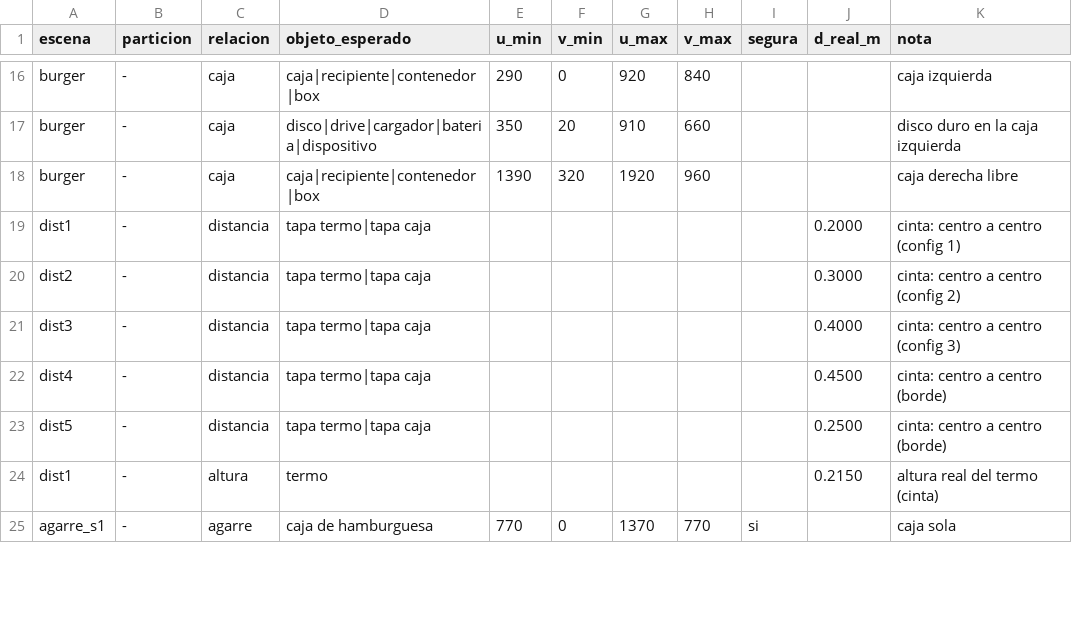
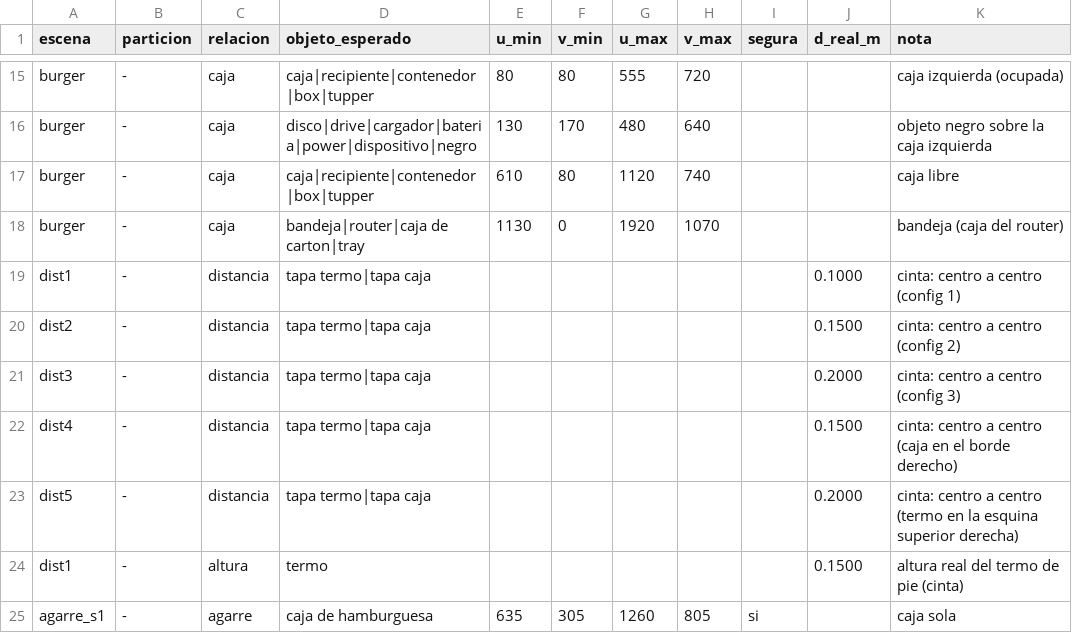
Before and after one commit to Valentinagcrz/lab-ia-01b-embodied-g04, a CSV file: verdad_terreno.csv, drawn as a sheet; only a part is shown, gaps mark what is left out; addresses are those after the commit; the diff covers the shown part only; the diff names each change by its address in the sheet, - before the commit and + after, or states it on an @@ line.

```diff
--- a/verdad_terreno.csv
+++ b/verdad_terreno.csv
-D15 (objeto_esperado): caja|recipiente|contenedor|box
+D15 (objeto_esperado): caja|recipiente|contenedor|box|tupper
-E15 (u_min): 290
+E15 (u_min): 80
-F15 (v_min): 0
+F15 (v_min): 80
-G15 (u_max): 920
+G15 (u_max): 555
-H15 (v_max): 840
+H15 (v_max): 720
-K15 (nota): caja izquierda
+K15 (nota): caja izquierda (ocupada)
-D16 (objeto_esperado): disco|drive|cargador|bateria|dispositivo
+D16 (objeto_esperado): disco|drive|cargador|bateria|power|dispositivo|negro
-E16 (u_min): 350
+E16 (u_min): 130
-F16 (v_min): 20
+F16 (v_min): 170
-G16 (u_max): 910
+G16 (u_max): 480
-H16 (v_max): 660
+H16 (v_max): 640
-K16 (nota): disco duro en la caja izquierda
+K16 (nota): objeto negro sobre la caja izquierda
+row 17: burger | - | caja | caja|recipiente|contenedor|box|tupper | 610 | 80 | 1120 | 740 |  |  | caja libre
-D18 (objeto_esperado): caja|recipiente|contenedor|box
+D18 (objeto_esperado): bandeja|router|caja de carton|tray
-E18 (u_min): 1390
+E18 (u_min): 1130
-F18 (v_min): 320
+F18 (v_min): 0
-H18 (v_max): 960
+H18 (v_max): 1070
-K18 (nota): caja derecha libre
+K18 (nota): bandeja (caja del router)
-J19 (d_real_m): 0.2000
+J19 (d_real_m): 0.1000
-J20 (d_real_m): 0.3000
+J20 (d_real_m): 0.1500
-J21 (d_real_m): 0.4000
+J21 (d_real_m): 0.2000
-J22 (d_real_m): 0.4500
+J22 (d_real_m): 0.1500
-K22 (nota): cinta: centro a centro (borde)
+K22 (nota): cinta: centro a centro (caja en el borde derecho)
-J23 (d_real_m): 0.2500
+J23 (d_real_m): 0.2000
-K23 (nota): …a centro (borde)
+K23 (nota): …a centro (termo en la esquina superior derecha)
-J24 (d_real_m): 0.2150
+J24 (d_real_m): 0.1500
-K24 (nota): altura real del termo (cinta)
+K24 (nota): altura real del termo de pie (cinta)
-E25 (u_min): 770
+E25 (u_min): 635
-F25 (v_min): 0
+F25 (v_min): 305
-G25 (u_max): 1370
+G25 (u_max): 1260
-H25 (v_max): 770
+H25 (v_max): 805
```
Also changed, not shown: 1 removed row and 87 edited cells elsewhere in this file, 8 other files.
